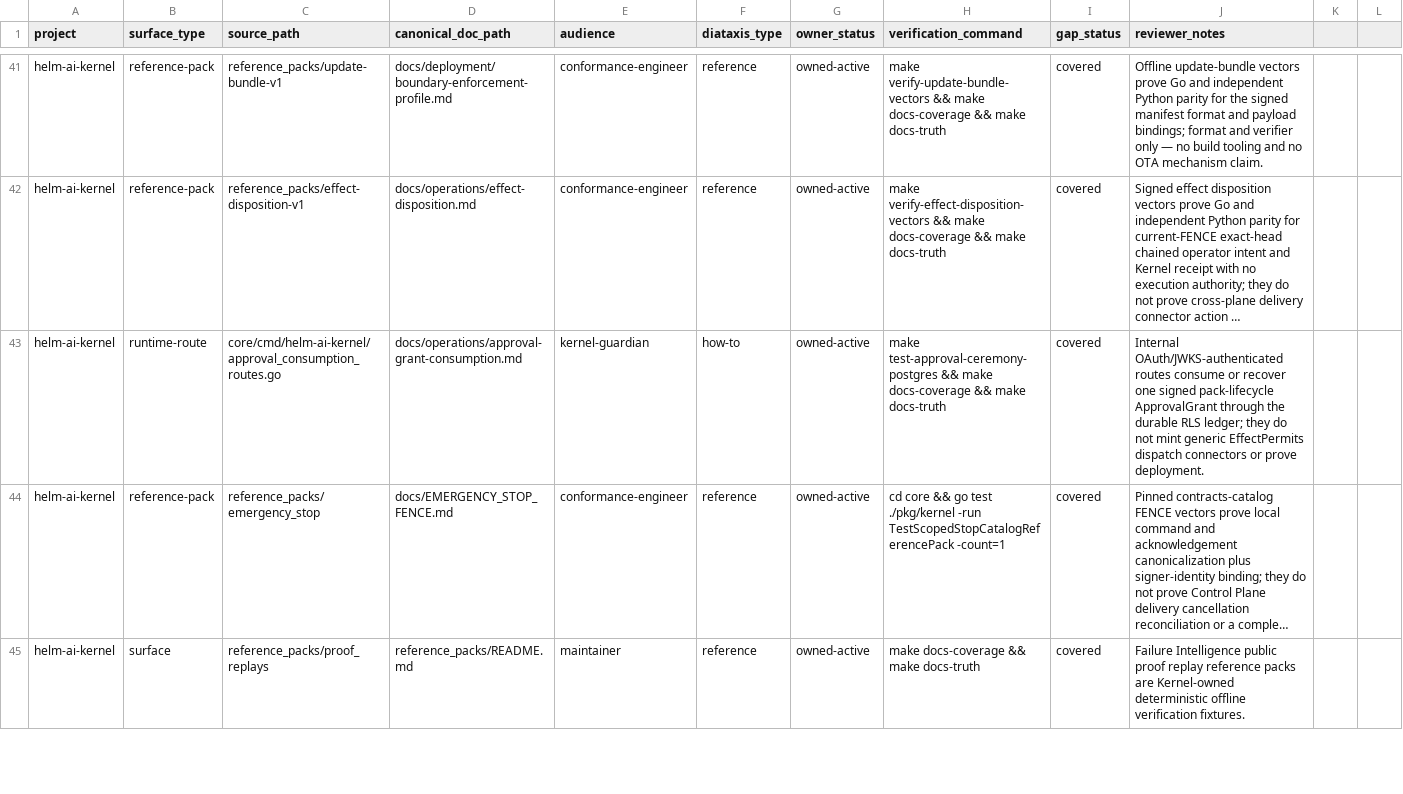
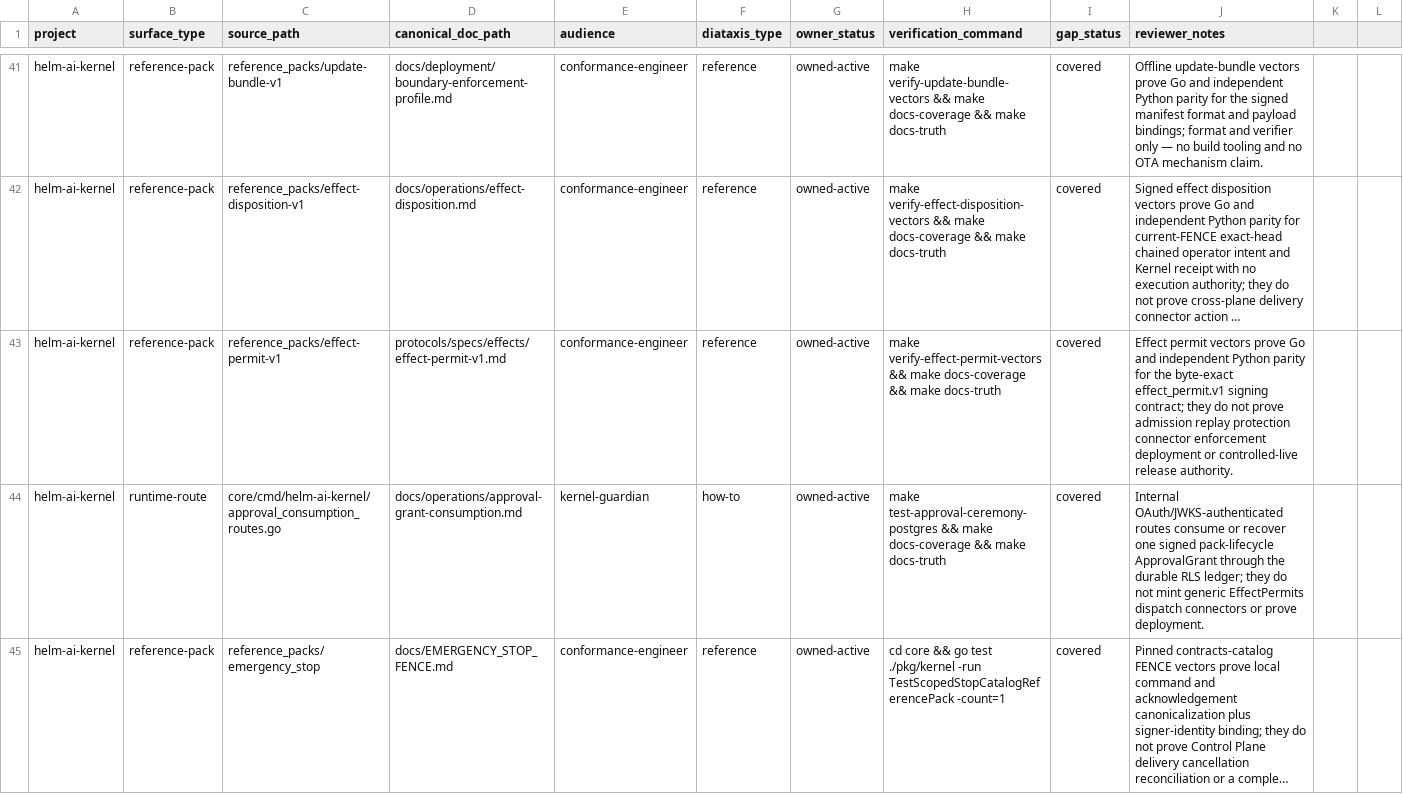
Before and after one commit to Mindburn-Labs/helm-ai-kernel, a CSV file: docs/documentation-coverage.csv, drawn as a sheet; only a part is shown, gaps mark what is left out; the shorter side is filled out with more unchanged rows; long unchanged cells end in …; the diff names each change by its address in the sheet, - before the commit and + after, or states it on an @@ line.

Commit message:
feat(conformance): publish EffectPermit v1 reference pack (#855)
* feat(conformance): publish effect permit v1 reference pack

Signed-off-by: Mindburn Labs <mindburnlabs@users.noreply.github.com>

* docs: align EffectPermit normative truth

Signed-off-by: Mindburn Labs <mindburnlabs@users.noreply.github.com>

* docs: scope EffectPermit v1 adoption claims

Signed-off-by: Mindburn Labs <mindburnlabs@users.noreply.github.com>

* docs(security): declare effect permit quantum posture

* chore(boundary): refresh effect permit spec hash

* fix(crypto): enforce canonical permit signatures

---------

Signed-off-by: Mindburn Labs <mindburnlabs@users.noreply.github.com>
Co-authored-by: Mindburn Labs <mindburnlabs@users.noreply.github.com>

```diff
--- a/docs/documentation-coverage.csv
+++ b/docs/documentation-coverage.csv
+row 43: helm-ai-kernel | reference-pack | reference_packs/effect-permit-v1 | protocols/specs/effects/effect-permit-v1.md | conformance-engineer | reference | owned-active | make verify-effect-permit-vectors && make docs-coverage && make docs-truth | covered | Effect permit vectors prove Go and independent Python parity for the byte-exact effect_permit.v1 signing contract; they do not prove admission replay protection connector enforcement deployment or controlled-live release authority.
```
Also changed, not shown: 16 other files.
